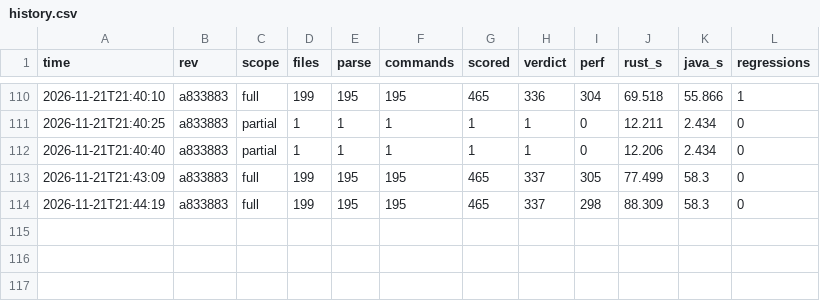
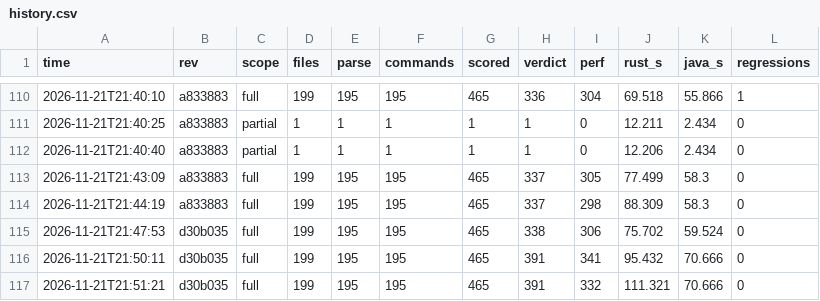
Before and after one commit to taehoon1lee/alloytools-rs, a CSV file: harness/results/history.csv, drawn as a sheet; only a part is shown, gaps mark what is left out; the diff names each change by its address in the sheet, - before the commit and + after, or states it on an @@ line.

```diff
--- a/harness/results/history.csv
+++ b/harness/results/history.csv
+row 115: 2026-11-21T21:47:53 | d30b035 | full | 199 | 195 | 195 | 465 | 338 | 306 | 75.702 | 59.524 | 0
+row 116: 2026-11-21T21:50:11 | d30b035 | full | 199 | 195 | 195 | 465 | 391 | 341 | 95.432 | 70.666 | 0
+row 117: 2026-11-21T21:51:21 | d30b035 | full | 199 | 195 | 195 | 465 | 391 | 332 | 111.321 | 70.666 | 0
```
Also changed, not shown: 3 other files.
